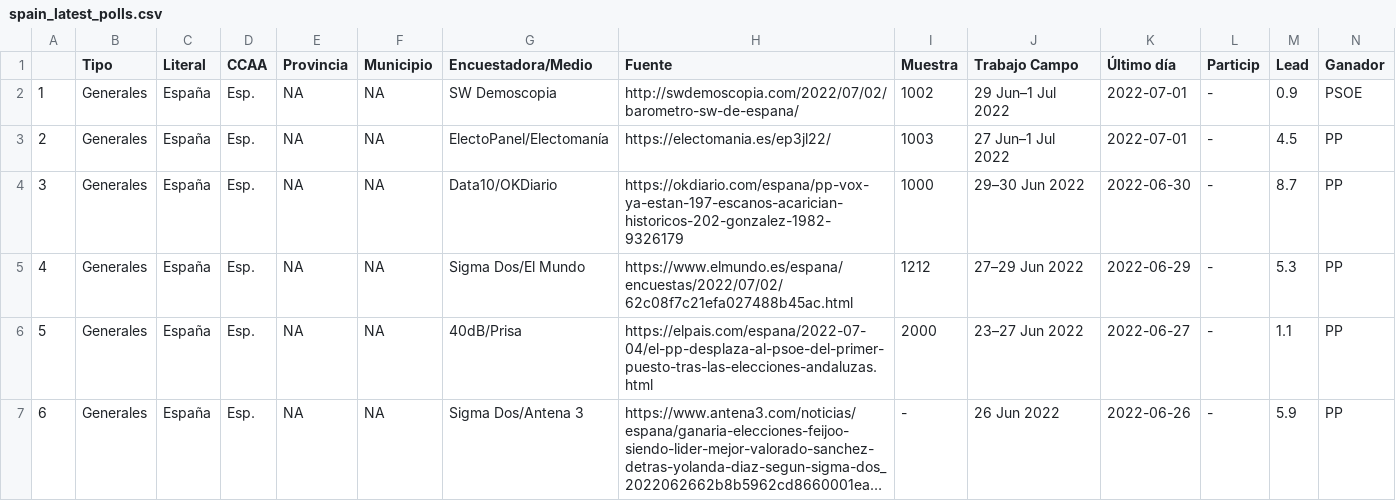
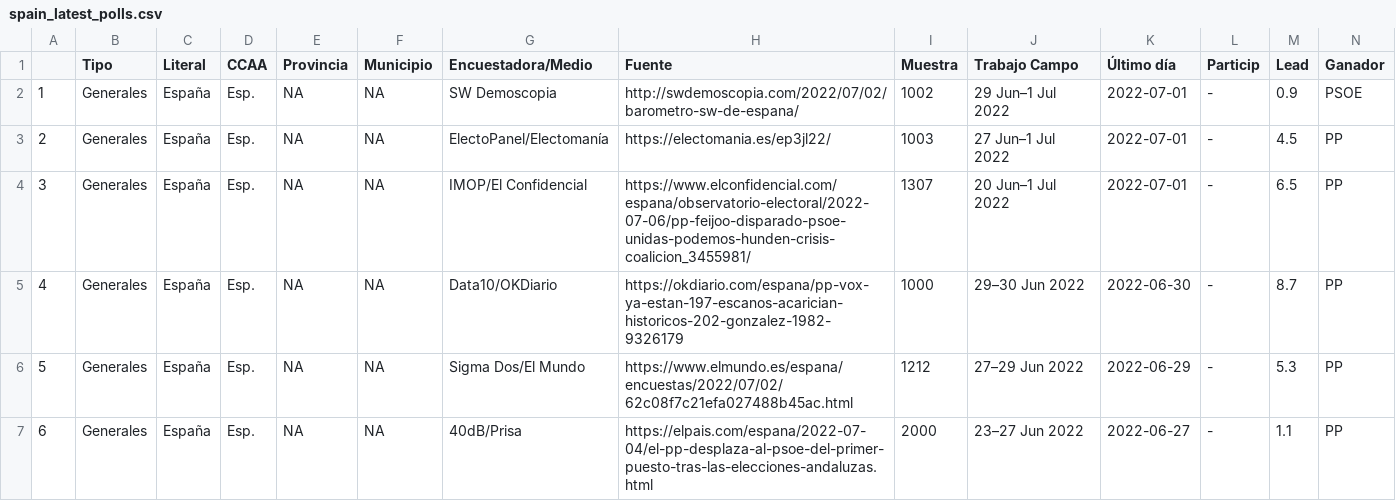
Before and after one commit to endikasatu/encuestas_esp, a CSV file: data/spain_latest_polls.csv, drawn as a sheet; only a part is shown; the shorter side is filled out with more unchanged rows; long unchanged cells end in …; addresses are those after the commit; rows hold the shown columns only; the diff names each change by its address in the sheet, - before the commit and + after, or states it on an @@ line.

```diff
--- a/data/spain_latest_polls.csv
+++ b/data/spain_latest_polls.csv
+row 4: 3 | Generales | España | Esp. | NA | NA | IMOP/El Confidencial | https://www.elconfidencial.com/espana/observatorio-electoral/2022-07-06/pp-feijoo-disparado-psoe-unidas-podemos-hunden-crisis-coalicion_3455981/ | 1307 | 20 Jun–1 Jul 2022 | 2022-07-01 | - | 6.5 | PP
@@ column A renumbered from row 5 down @@
```
Also changed, not shown: data/eg_resume_5_latest_polls.csv, 3 other files.
